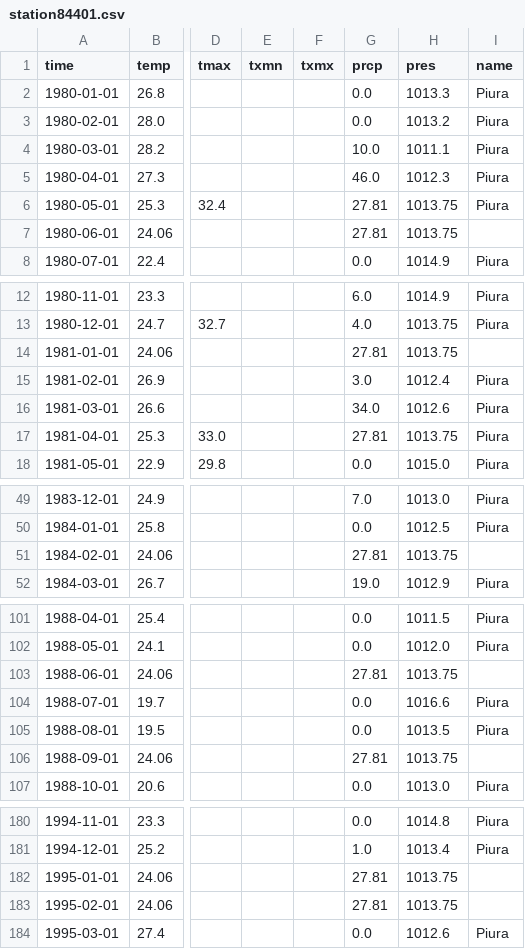
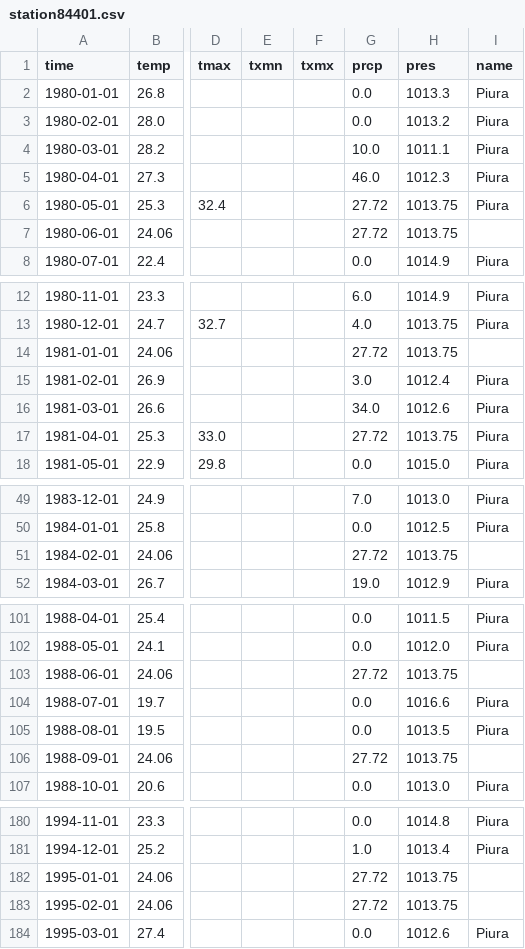
Before and after one commit to nbullonav/nbullonweatherproject, a CSV file: data/station84401.csv, drawn as a sheet; only a part is shown, gaps mark what is left out; the diff covers the shown part only; the diff names each change by its address in the sheet, - before the commit and + after, or states it on an @@ line.

```diff
--- a/data/station84401.csv
+++ b/data/station84401.csv
-G6:G7 (prcp): 27.81
+G6:G7 (prcp): 27.72
-G14 (prcp): 27.81
+G14 (prcp): 27.72
-G17 (prcp): 27.81
+G17 (prcp): 27.72
-G51 (prcp): 27.81
+G51 (prcp): 27.72
-G103 (prcp): 27.81
+G103 (prcp): 27.72
-G106 (prcp): 27.81
+G106 (prcp): 27.72
-G182:G183 (prcp): 27.81
+G182:G183 (prcp): 27.72
```
Also changed, not shown: 38 edited cells elsewhere in this file.
